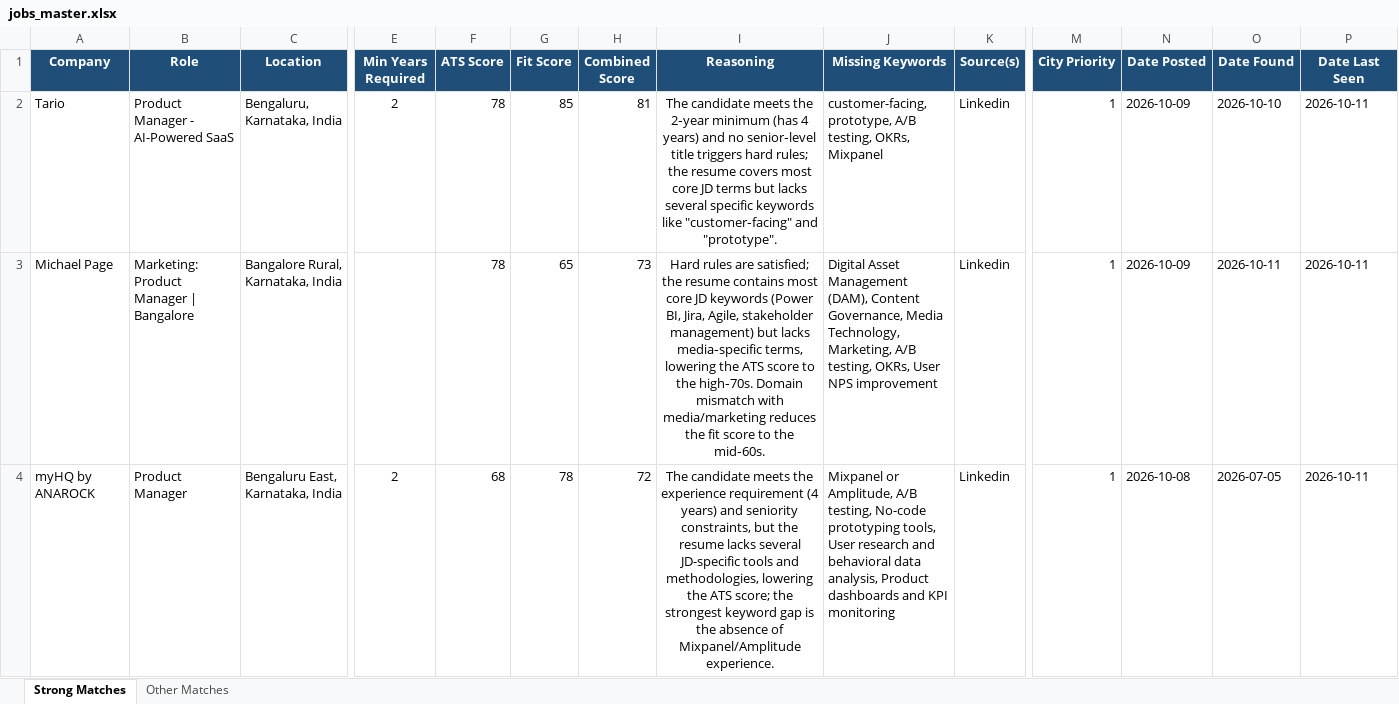
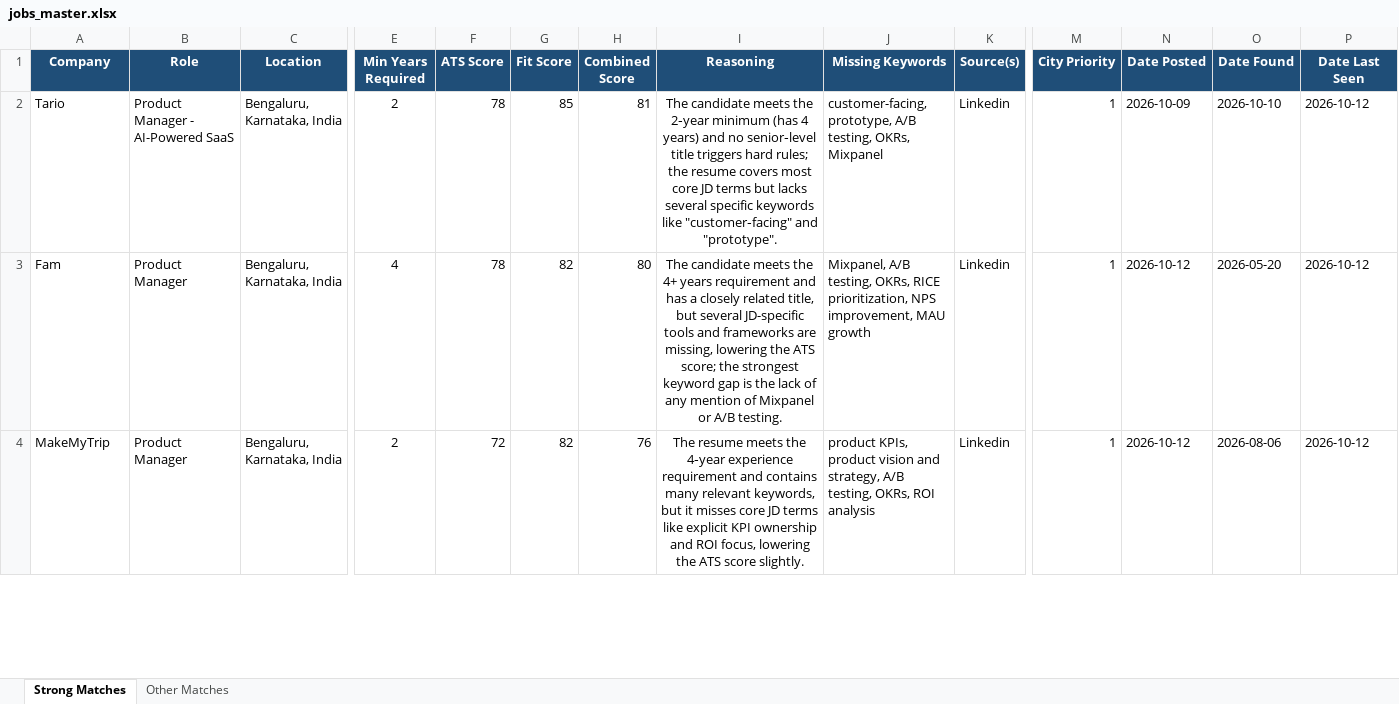
Before and after one commit to anirbanp19/Job-Tracker, an Excel workbook: output/jobs_master.xlsx, sheet Strong Matches, drawn as a sheet; only a part is shown, gaps mark what is left out; values as stored, in another font and other column widths than the file's, no borders; removed rows and columns are numbered as before the commit, all else as after; rows hold the shown columns only; the diff covers the shown part only; the diff names each change by its address in the sheet, - before the commit and + after, or states it on an @@ line.

```diff
--- a/output/jobs_master.xlsx (sheet Strong Matches)
+++ b/output/jobs_master.xlsx (sheet Strong Matches)
-P2 (Date Last Seen): 2026-10-11
+P2 (Date Last Seen): 2026-10-12
-row 3: Michael Page | Marketing: Product Manager | Bangalore | Bangalore Rural, Karnataka, India |  | 78 | 65 | 73 | Hard rules are satisfied; the resume contains most core JD keywords (Power BI, Jira, Agile, stakeholder management) but lacks media‑specific terms, lowering the ATS score to the high‑70s. Domain mismatch with media/marketing reduces the fit score to the mid‑60s. | Digital Asset Management (DAM), Content Governance, Media Technology, Marketing, A/B testing, OKRs, User NPS improvement | Linkedin | 1 | 2026-10-09 | 2026-10-11 | 2026-10-11
+row 3: Fam | Product Manager | Bengaluru, Karnataka, India | 4 | 78 | 82 | 80 | The candidate meets the 4+ years requirement and has a closely related title, but several JD-specific tools and frameworks are missing, lowering the ATS score; the strongest keyword gap is the lack of any mention of Mixpanel or A/B testing. | Mixpanel, A/B testing, OKRs, RICE prioritization, NPS improvement, MAU growth | Linkedin | 1 | 2026-10-12 | 2026-05-20 | 2026-10-12
-A4 (Company): myHQ by ANAROCK
+A4 (Company): MakeMyTrip
-C4 (Location): Bengaluru East, Karnataka, India
+C4 (Location): Bengaluru, Karnataka, India
-F4 (ATS Score): 68
+F4 (ATS Score): 72
-G4 (Fit Score): 78
+G4 (Fit Score): 82
-H4 (Combined Score): 72
+H4 (Combined Score): 76
-I4 (Reasoning): The candidate meets the experience requirement (4 years) and seniority constraints, but the resume lacks several JD-specific tools and methodologies, lowering the ATS score; the strongest keyword gap is the absence of Mixpanel/Amplitude experience.
+I4 (Reasoning): The resume meets the 4‑year experience requirement and contains many relevant keywords, but it misses core JD terms like explicit KPI ownership and ROI focus, lowering the ATS score slightly.
-J4 (Missing Keywords): Mixpanel or Amplitude, A/B testing, No-code prototyping tools, User research and behavioral data analysis, Product dashboards and KPI monitoring
+J4 (Missing Keywords): product KPIs, product vision and strategy, A/B testing, OKRs, ROI analysis
-N4 (Date Posted): 2026-10-08
+N4 (Date Posted): 2026-10-12
-O4 (Date Found): 2026-07-05
+O4 (Date Found): 2026-08-06
-P4 (Date Last Seen): 2026-10-11
+P4 (Date Last Seen): 2026-10-12
```
Also changed, not shown: 4 added rows, 7 removed rows and 27 edited cells elsewhere in this sheet, sheet Other Matches, 1 other file.
